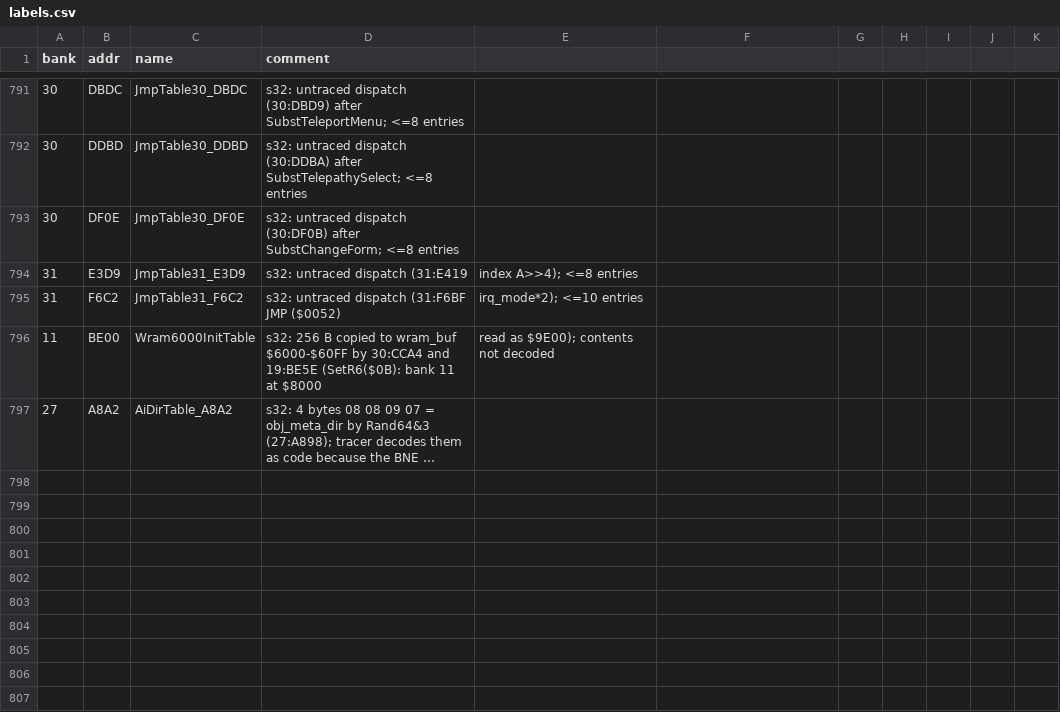
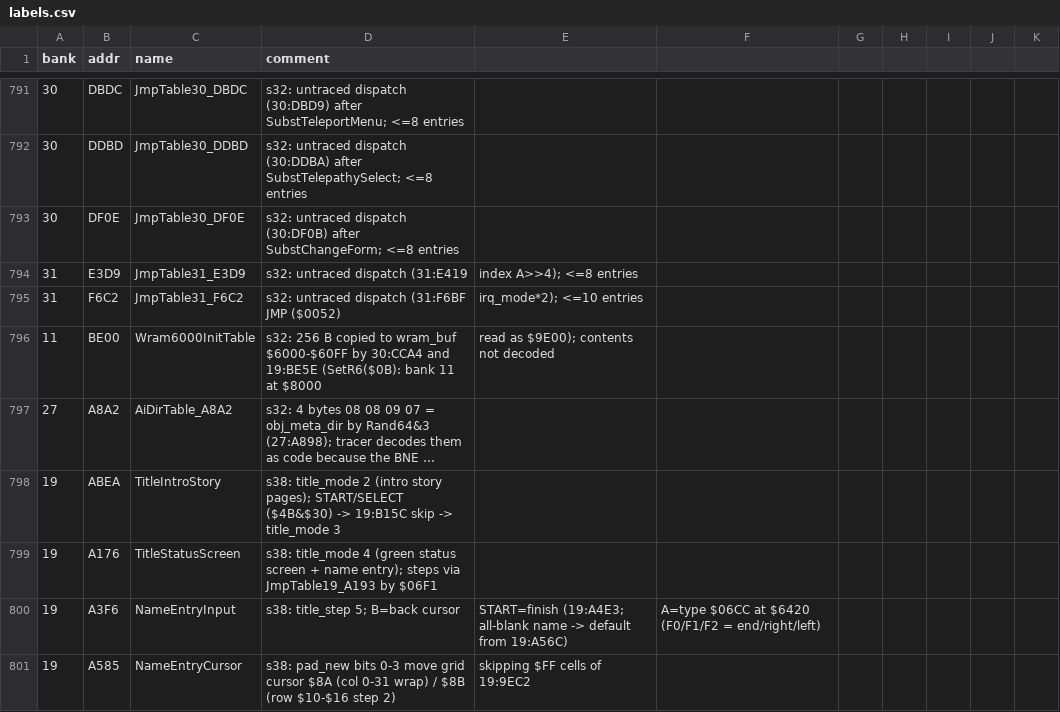
Before and after one commit to sleepy9090/CRYSTAL-AI-LIS, a CSV file: labels.csv, drawn as a sheet; only a part is shown, gaps mark what is left out; long unchanged cells end in …; the diff covers the shown part only; the diff names each change by its address in the sheet, - before the commit and + after, or states it on an @@ line.

```diff
--- a/labels.csv
+++ b/labels.csv
+row 798: 19 | ABEA | TitleIntroStory | s38: title_mode 2 (intro story pages); START/SELECT ($4B&$30) -> 19:B15C skip -> title_mode 3
+row 799: 19 | A176 | TitleStatusScreen | s38: title_mode 4 (green status screen + name entry); steps via JmpTable19_A193 by $06F1
+row 800: 19 | A3F6 | NameEntryInput | s38: title_step 5; B=back cursor | START=finish (19:A4E3; all-blank name -> default from 19:A56C) | A=type $06CC at $6420 (F0/F1/F2 = end/right/left)
+row 801: 19 | A585 | NameEntryCursor | s38: pad_new bits 0-3 move grid cursor $8A (col 0-31 wrap) / $8B (row $10-$16 step 2) | skipping $FF cells of 19:9EC2
```
Also changed, not shown: 4 added rows and 10 edited cells elsewhere in this file, 12 other files.
